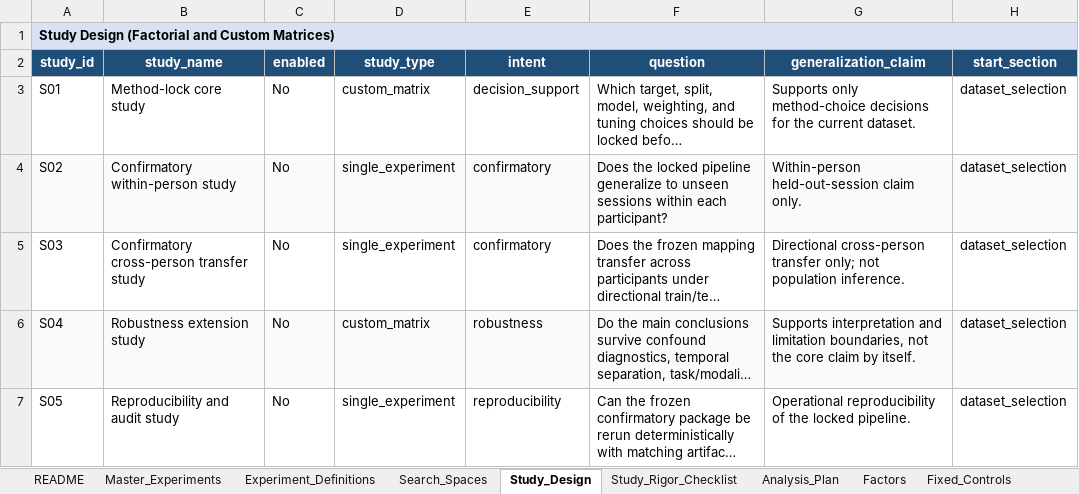
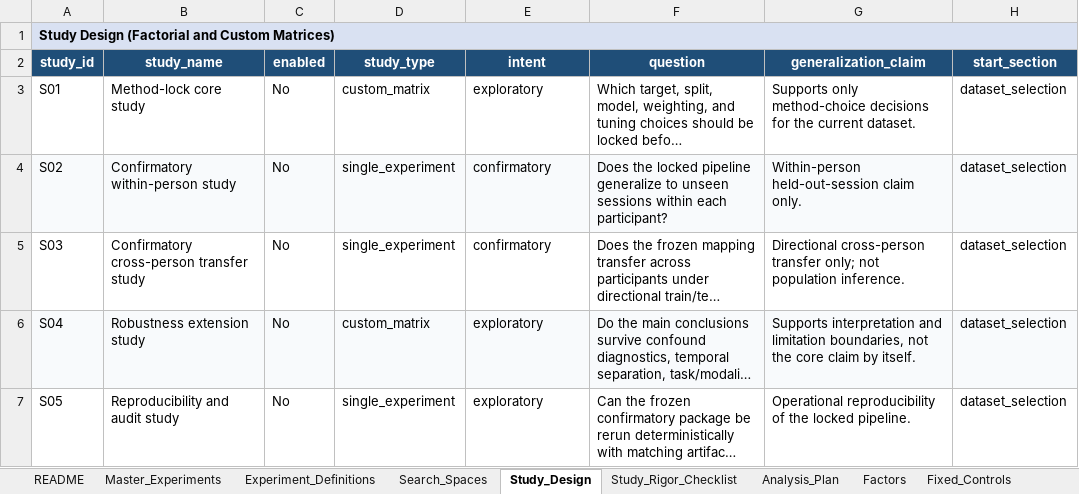
Before and after one commit to khalosh74/Thesis_ML, an Excel workbook: templates/thesis_experiment_program_revised.xlsx, sheet Study_Design, drawn as a sheet; only a part is shown; long unchanged cells end in …; values as stored, in another font and other column widths than the file's, no borders; table styles not drawn; the diff names each change by its address in the sheet, - before the commit and + after, or states it on an @@ line.

```diff
--- a/templates/thesis_experiment_program_revised.xlsx (sheet Study_Design)
+++ b/templates/thesis_experiment_program_revised.xlsx (sheet Study_Design)
-E3 (intent): decision_support
+E3 (intent): exploratory
-E6 (intent): robustness
+E6 (intent): exploratory
-E7 (intent): reproducibility
+E7 (intent): exploratory
```
Also changed, not shown: sheet Data_Profile, sheet Dashboard, sheet Confirmatory_Set, sheet Master_Experiments, sheet Analysis_Plan, sheet Experiment_Definitions, 1 other file.
